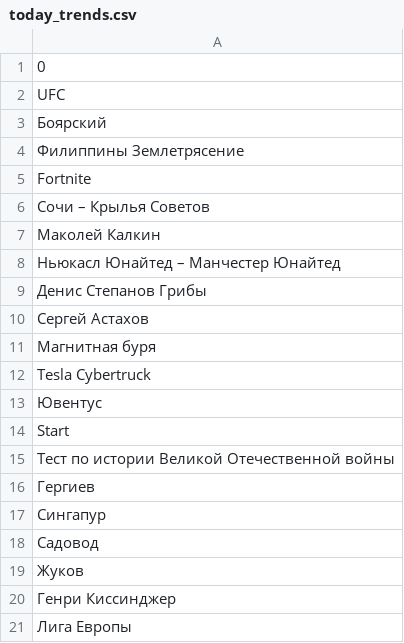
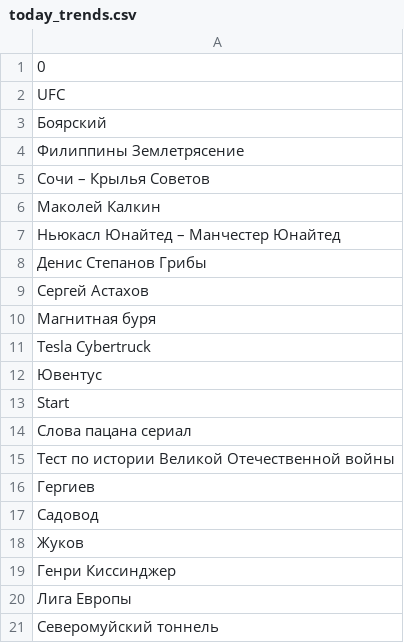
Before and after one commit to kupletist/seo, a CSV file: today_trends.csv, drawn as a sheet; removed rows and columns are numbered as before the commit, all else as after; the diff names each change by its address in the sheet, - before the commit and + after, or states it on an @@ line.

Commit message:
Добавлены файлы today_trends.csv / realtime_trends.csv

```diff
--- a/today_trends.csv
+++ b/today_trends.csv
-row 5: Fortnite
+row 14: Слова пацана сериал
-row 17: Сингапур
+row 21: Северомуйский тоннель
```
Also changed, not shown: realtime_trends.csv.
